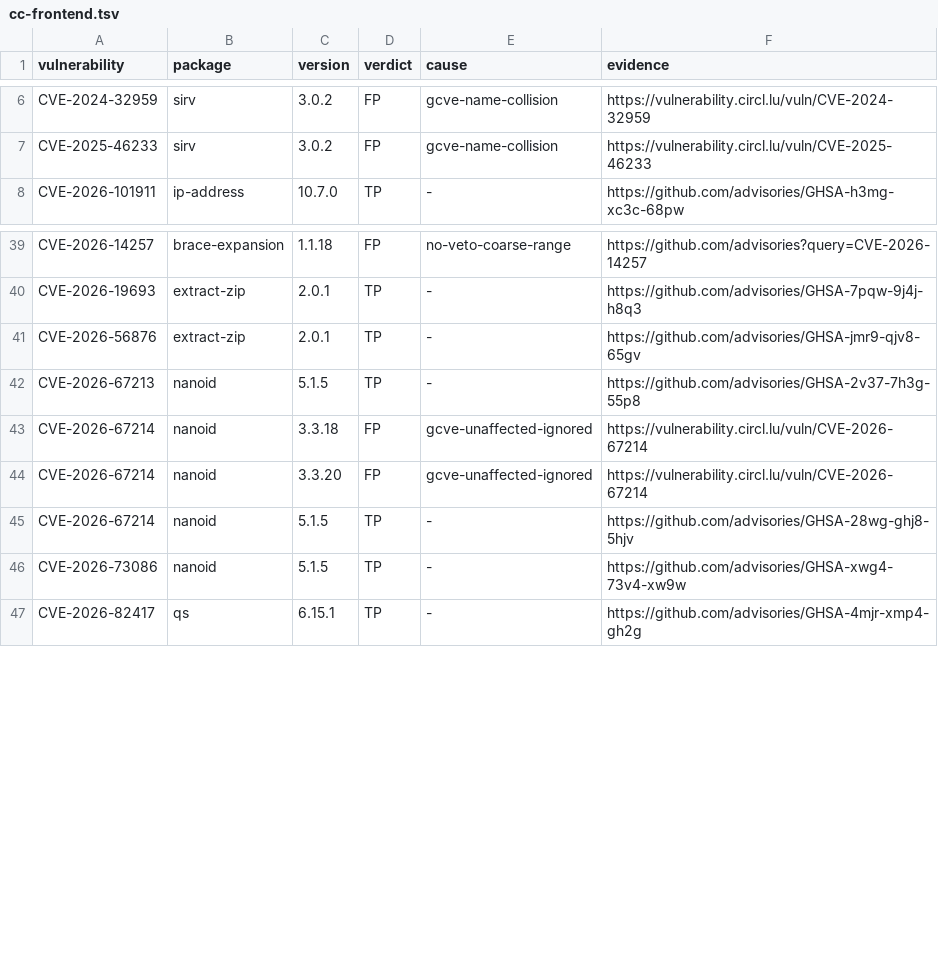
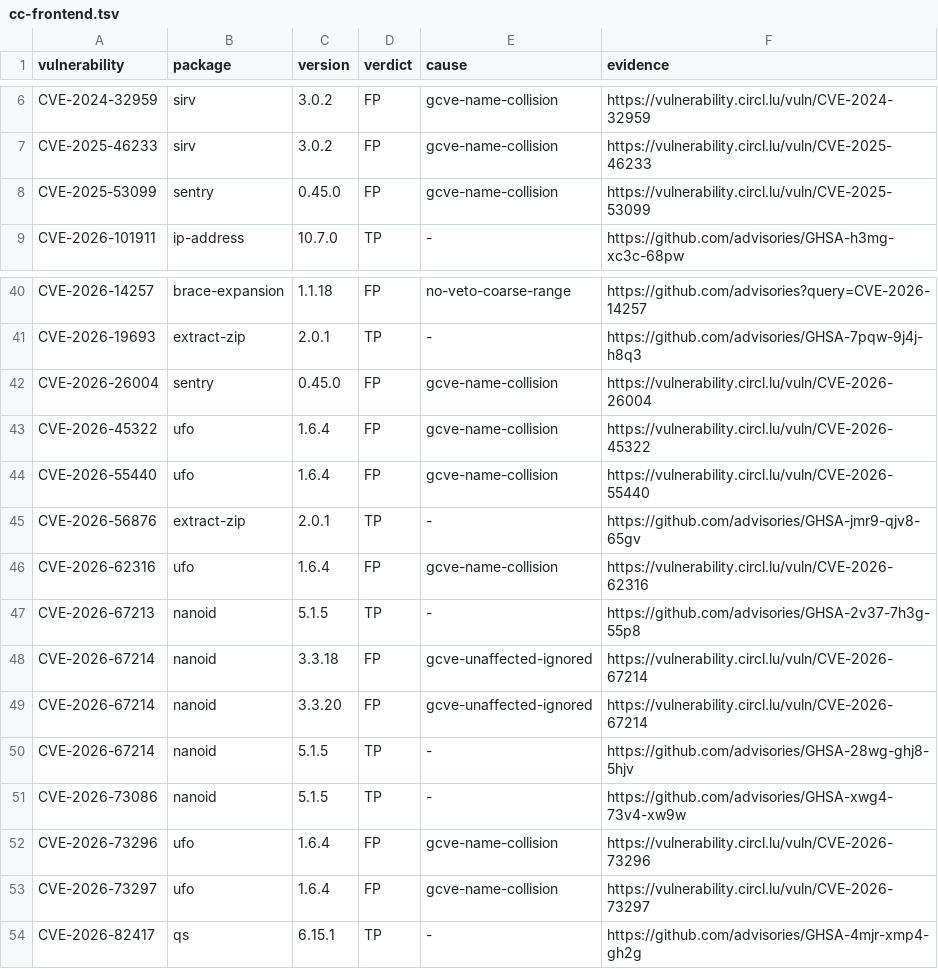
Before and after one commit to CodeClarityCE/codeclarity-dev, a TSV file: scripts/benchmark/ground-truth/cc-frontend.tsv, drawn as a sheet; only a part is shown, gaps mark what is left out.

```diff
--- a/scripts/benchmark/ground-truth/cc-frontend.tsv
+++ b/scripts/benchmark/ground-truth/cc-frontend.tsv
@@ -7,2 +7,3 @@ CVE-2024-32959	sirv	3.0.2	FP	gcve-name-collision	https://vulnerability.circl.lu/
 CVE-2025-46233	sirv	3.0.2	FP	gcve-name-collision	https://vulnerability.circl.lu/vuln/CVE-2025-46233
+CVE-2025-53099	sentry	0.45.0	FP	gcve-name-collision	https://vulnerability.circl.lu/vuln/CVE-2025-53099
 CVE-2026-101911	ip-address	10.7.0	TP	-	https://github.com/advisories/GHSA-h3mg-xc3c-68pw
@@ -40,3 +41,7 @@ CVE-2026-14257	brace-expansion	1.1.18	FP	no-veto-coarse-range	https://github.com
 CVE-2026-19693	extract-zip	2.0.1	TP	-	https://github.com/advisories/GHSA-7pqw-9j4j-h8q3
+CVE-2026-26004	sentry	0.45.0	FP	gcve-name-collision	https://vulnerability.circl.lu/vuln/CVE-2026-26004
+CVE-2026-45322	ufo	1.6.4	FP	gcve-name-collision	https://vulnerability.circl.lu/vuln/CVE-2026-45322
+CVE-2026-55440	ufo	1.6.4	FP	gcve-name-collision	https://vulnerability.circl.lu/vuln/CVE-2026-55440
 CVE-2026-56876	extract-zip	2.0.1	TP	-	https://github.com/advisories/GHSA-jmr9-qjv8-65gv
+CVE-2026-62316	ufo	1.6.4	FP	gcve-name-collision	https://vulnerability.circl.lu/vuln/CVE-2026-62316
 CVE-2026-67213	nanoid	5.1.5	TP	-	https://github.com/advisories/GHSA-2v37-7h3g-55p8
@@ -46,2 +51,4 @@ CVE-2026-67214	nanoid	5.1.5	TP	-	https://github.com/advisories/GHSA-28wg-ghj8-5h
 CVE-2026-73086	nanoid	5.1.5	TP	-	https://github.com/advisories/GHSA-xwg4-73v4-xw9w
+CVE-2026-73296	ufo	1.6.4	FP	gcve-name-collision	https://vulnerability.circl.lu/vuln/CVE-2026-73296
+CVE-2026-73297	ufo	1.6.4	FP	gcve-name-collision	https://vulnerability.circl.lu/vuln/CVE-2026-73297
 CVE-2026-82417	qs	6.15.1	TP	-	https://github.com/advisories/GHSA-4mjr-xmp4-gh2g
```
Also changed, not shown: scripts/benchmark/ground-truth/cc-api.tsv, scripts/benchmark/ground-truth/cc-umbrella.tsv.
